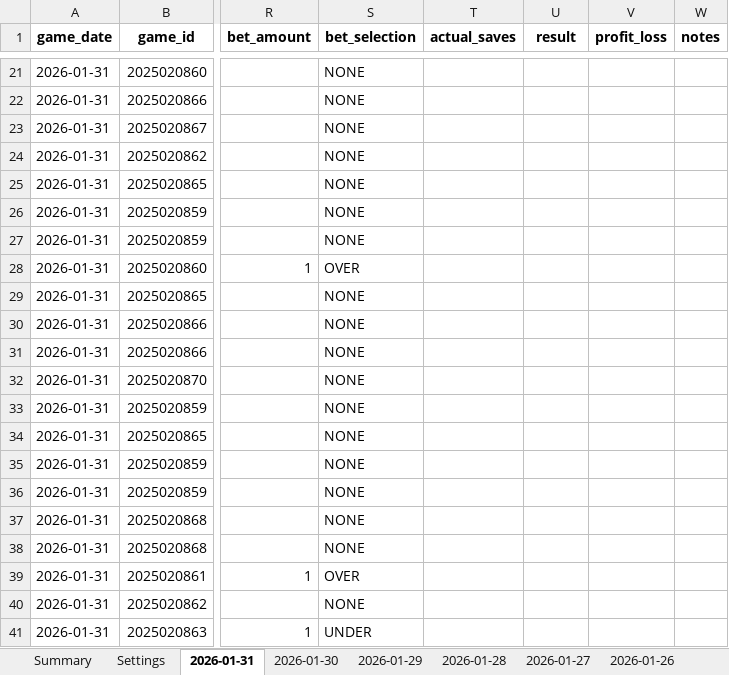
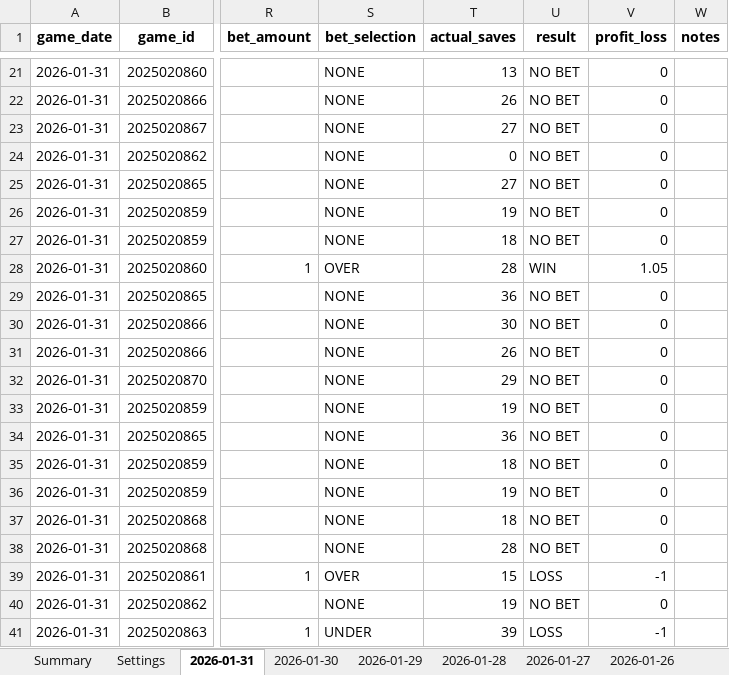
Before and after one commit to jjakemoss/saves-model-v3, an Excel workbook: betting_tracker.xlsx, sheet 2026-01-31, drawn as a sheet; only a part is shown, gaps mark what is left out; values as stored, in another font and other column widths than the file's, no borders; the diff covers the shown part only; the diff names each change by its address in the sheet, - before the commit and + after, or states it on an @@ line.

```diff
--- a/betting_tracker.xlsx (sheet 2026-01-31)
+++ b/betting_tracker.xlsx (sheet 2026-01-31)
-T21 (actual_saves): (empty)
+T21 (actual_saves): 13
-U21:U27 (result): (empty)
+U21:U27 (result): NO BET
-V21:V27 (profit_loss): (empty)
+V21:V27 (profit_loss): 0
-T22 (actual_saves): (empty)
+T22 (actual_saves): 26
-T23 (actual_saves): (empty)
+T23 (actual_saves): 27
-T24 (actual_saves): (empty)
+T24 (actual_saves): 0
-T25 (actual_saves): (empty)
+T25 (actual_saves): 27
-T26 (actual_saves): (empty)
+T26 (actual_saves): 19
-T27 (actual_saves): (empty)
+T27 (actual_saves): 18
-T28 (actual_saves): (empty)
+T28 (actual_saves): 28
-U28 (result): (empty)
+U28 (result): WIN
-V28 (profit_loss): (empty)
+V28 (profit_loss): 1.05
-T29 (actual_saves): (empty)
+T29 (actual_saves): 36
-U29:U38 (result): (empty)
+U29:U38 (result): NO BET
-V29:V38 (profit_loss): (empty)
+V29:V38 (profit_loss): 0
-T30 (actual_saves): (empty)
+T30 (actual_saves): 30
-T31 (actual_saves): (empty)
+T31 (actual_saves): 26
-T32 (actual_saves): (empty)
+T32 (actual_saves): 29
-T33 (actual_saves): (empty)
+T33 (actual_saves): 19
-T34 (actual_saves): (empty)
+T34 (actual_saves): 36
-T35 (actual_saves): (empty)
+T35 (actual_saves): 18
-T36 (actual_saves): (empty)
+T36 (actual_saves): 19
-T37 (actual_saves): (empty)
+T37 (actual_saves): 18
-T38 (actual_saves): (empty)
+T38 (actual_saves): 28
-T39 (actual_saves): (empty)
+T39 (actual_saves): 15
-U39 (result): (empty)
+U39 (result): LOSS
-V39 (profit_loss): (empty)
+V39 (profit_loss): -1
-T40 (actual_saves): (empty)
+T40 (actual_saves): 19
-U40 (result): (empty)
+U40 (result): NO BET
-V40 (profit_loss): (empty)
+V40 (profit_loss): 0
-T41 (actual_saves): (empty)
+T41 (actual_saves): 39
-U41 (result): (empty)
+U41 (result): LOSS
-V41 (profit_loss): (empty)
+V41 (profit_loss): -1
```
Also changed, not shown: 156 edited cells elsewhere in this sheet.
